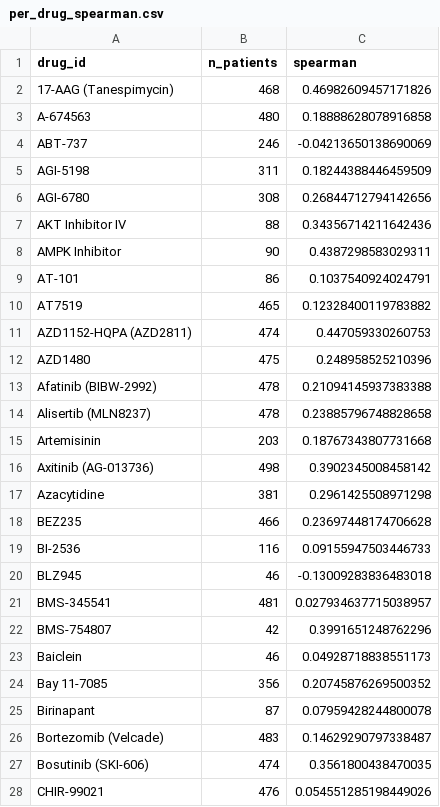
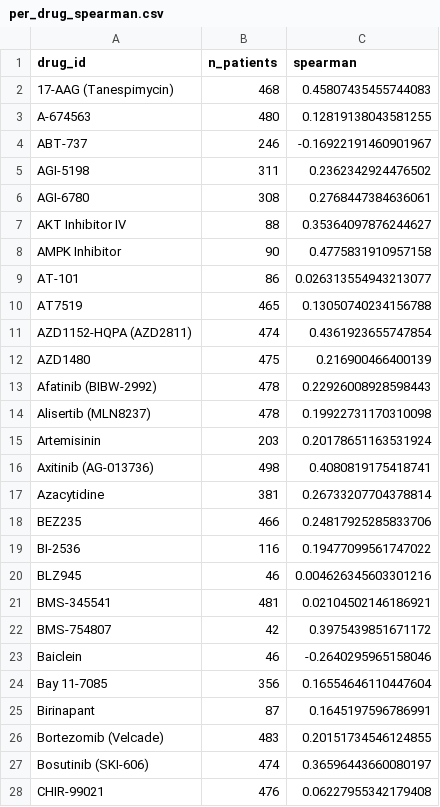
Before and after one commit to Smugpigeon/AML-Combo-Validation, a CSV file: runs/baseline_single_drug_mlp/per_drug_spearman.csv, drawn as a sheet; only a part is shown; the diff covers the shown part only.

```diff
--- a/runs/baseline_single_drug_mlp/per_drug_spearman.csv
+++ b/runs/baseline_single_drug_mlp/per_drug_spearman.csv
@@ -1,28 +1,28 @@
 drug_id,n_patients,spearman
-17-AAG (Tanespimycin),468,0.46982609457171826
-A-674563,480,0.18888628078916858
-ABT-737,246,-0.04213650138690069
-AGI-5198,311,0.18244388446459509
-AGI-6780,308,0.26844712794142656
-AKT Inhibitor IV,88,0.34356714211642436
-AMPK Inhibitor,90,0.4387298583029311
-AT-101,86,0.1037540924024791
-AT7519,465,0.12328400119783882
-AZD1152-HQPA (AZD2811),474,0.447059330260753
-AZD1480,475,0.248958525210396
-Afatinib (BIBW-2992),478,0.21094145937383388
-Alisertib (MLN8237),478,0.23885796748828658
-Artemisinin,203,0.18767343807731668
-Axitinib (AG-013736),498,0.3902345008458142
-Azacytidine,381,0.2961425508971298
-BEZ235,466,0.23697448174706628
-BI-2536,116,0.09155947503446733
-BLZ945,46,-0.13009283836483018
-BMS-345541,481,0.027934637715038957
-BMS-754807,42,0.3991651248762296
-Baiclein,46,0.04928718838551173
-Bay 11-7085,356,0.20745876269500352
-Birinapant,87,0.07959428244800078
-Bortezomib (Velcade),483,0.14629290797338487
-Bosutinib (SKI-606),474,0.3561800438470035
-CHIR-99021,476,0.054551285198449026
+17-AAG (Tanespimycin),468,0.45807435455744083
+A-674563,480,0.12819138043581255
+ABT-737,246,-0.16922191460901967
+AGI-5198,311,0.2362342924476502
+AGI-6780,308,0.2768447384636061
+AKT Inhibitor IV,88,0.35364097876244627
+AMPK Inhibitor,90,0.4775831910957158
+AT-101,86,0.026313554943213077
+AT7519,465,0.13050740234156788
+AZD1152-HQPA (AZD2811),474,0.4361923655747854
+AZD1480,475,0.216900466400139
+Afatinib (BIBW-2992),478,0.22926008928598443
+Alisertib (MLN8237),478,0.19922731170310098
+Artemisinin,203,0.20178651163531924
+Axitinib (AG-013736),498,0.4080819175418741
+Azacytidine,381,0.26733207704378814
+BEZ235,466,0.24817925285833706
+BI-2536,116,0.19477099561747022
+BLZ945,46,0.004626345603301216
+BMS-345541,481,0.02104502146186921
+BMS-754807,42,0.3975439851671172
+Baiclein,46,-0.2640295965158046
+Bay 11-7085,356,0.16554646110447604
+Birinapant,87,0.1645197596786991
+Bortezomib (Velcade),483,0.20151734546124855
+Bosutinib (SKI-606),474,0.36596443660080197
+CHIR-99021,476,0.06227955342179408
```
Also changed, not shown: 128 edited cells elsewhere in this file, runs/baseline_single_drug_mlp/per_patient_spearman.csv, runs/baseline_single_drug_mlp/predictions_all_patients_all_drugs.csv, 4 other files.
